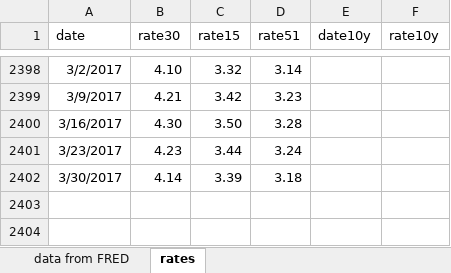
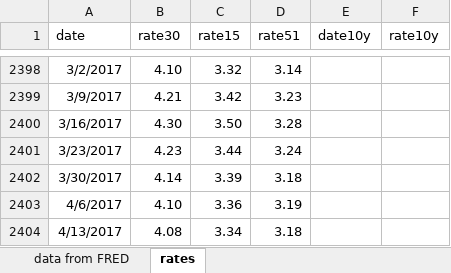
Before and after one commit to lenkiefer/lenkiefer.github.com, an Excel workbook: _Rmd/data/rates.xlsx, sheet rates, drawn as a sheet; only a part is shown, gaps mark what is left out; values as stored, in another font and other column widths than the file's, no borders; the diff names each change by its address in the sheet, - before the commit and + after, or states it on an @@ line.

```diff
--- a/_Rmd/data/rates.xlsx (sheet rates)
+++ b/_Rmd/data/rates.xlsx (sheet rates)
+row 2403: 4/6/2017 | 4.10 | 3.36 | 3.19
+row 2404: 4/13/2017 | 4.08 | 3.34 | 3.18
```
Also changed, not shown: 14 other files.
